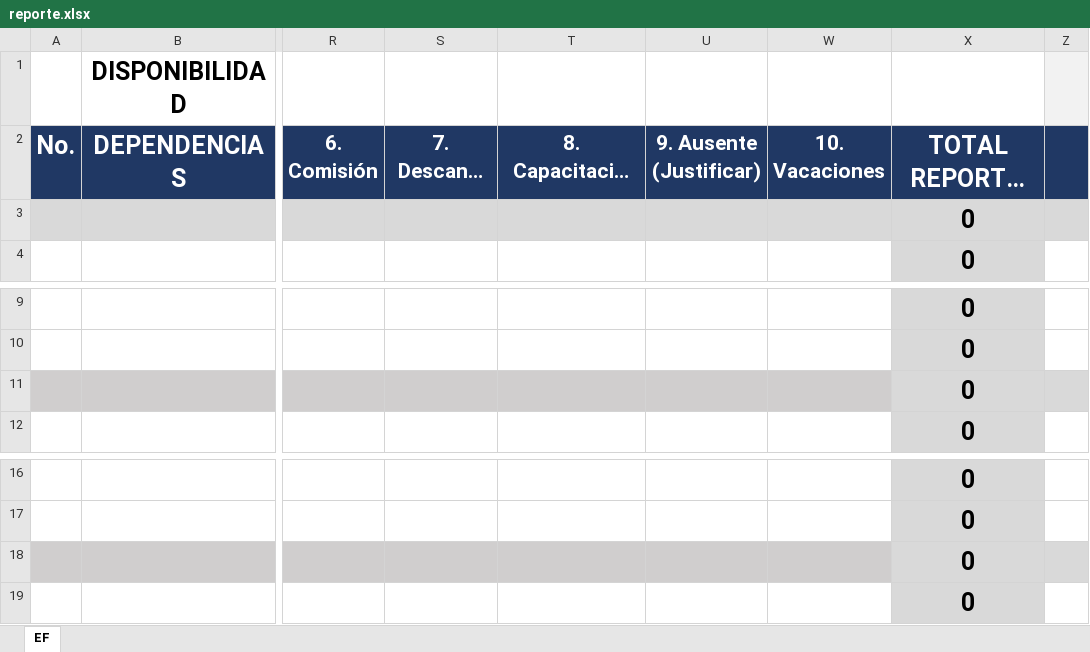
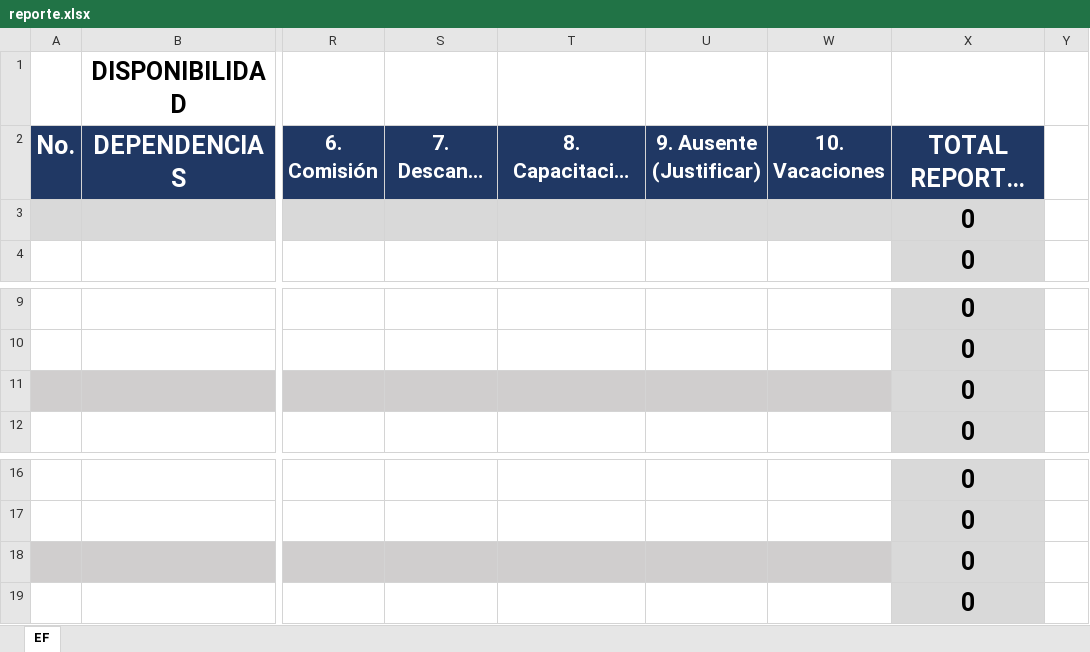
Before and after one commit to ing-sdgonzales/sarh, an Excel workbook: public/templates/reporte.xlsx, sheet EF, drawn as a sheet; only a part is shown, gaps mark what is left out; long unchanged cells end in …; values as stored, in another font and other column widths than the file's, no borders; addresses are those after the commit; the diff covers the shown part only; the diff names each change by its address in the sheet, - before the commit and + after, or states it on an @@ line.

```diff
--- a/public/templates/reporte.xlsx (sheet EF)
+++ b/public/templates/reporte.xlsx (sheet EF)
-Y1 fill: #F2F2F2
+Y1 fill: none
-Y2 fill: #203864
+Y2 fill: none
-Y3 fill: #D9D9D9
+Y3 fill: none
-Y11 fill: #D9D9D9
+Y11 fill: none
-Y18 fill: #D9D9D9
+Y18 fill: none
```
Also changed, not shown: 9 added rows, 9 removed rows, 9 edited cells and merged cells elsewhere in this sheet, hidden cells, public/templates/ausencias.xlsx, public/templates/disponibilidad.xlsx, 12 other files.
